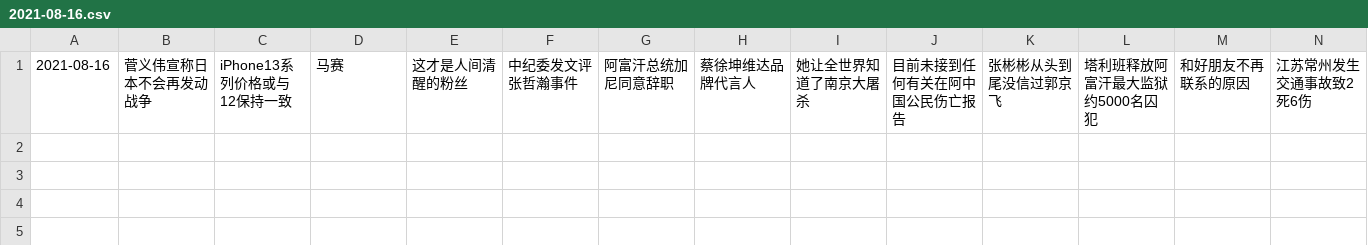
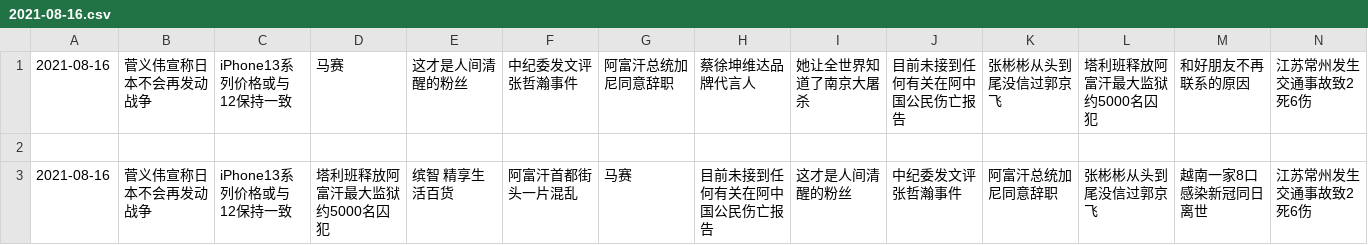
Before and after one commit to vmp65l3/weibo-hotrank, a CSV file: data/2021-08-16.csv, drawn as a sheet; only a part is shown; rows hold the shown columns only; the diff names each change by its address in the sheet, - before the commit and + after, or states it on an @@ line.

```diff
--- a/data/2021-08-16.csv
+++ b/data/2021-08-16.csv
+row 2: (empty)
+row 3: 2021-08-16 | 菅义伟宣称日本不会再发动战争 | iPhone13系列价格或与12保持一致 | 塔利班释放阿富汗最大监狱约5000名囚犯 | 缤智 精享生活百货 | 阿富汗首都街头一片混乱 | 马赛 | 目前未接到任何有关在阿中国公民伤亡报告 | 这才是人间清醒的粉丝 | 中纪委发文评张哲瀚事件 | 阿富汗总统加尼同意辞职 | 张彬彬从头到尾没信过郭京飞 | 越南一家8口感染新冠同日离世 | 江苏常州发生交通事故致2死6伤
```
Also changed, not shown: 1 other file.
